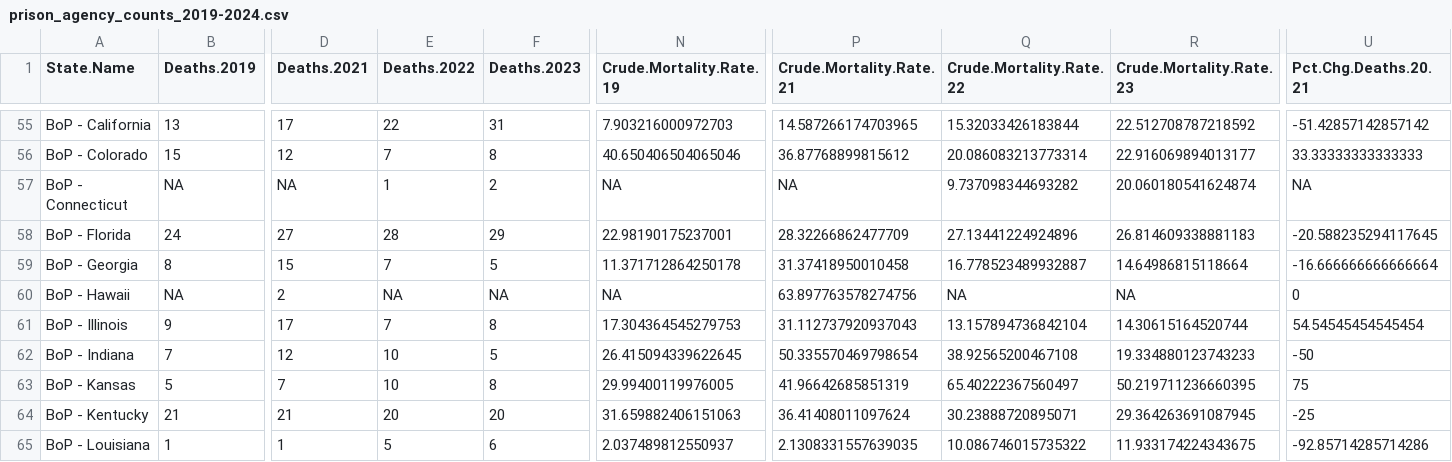
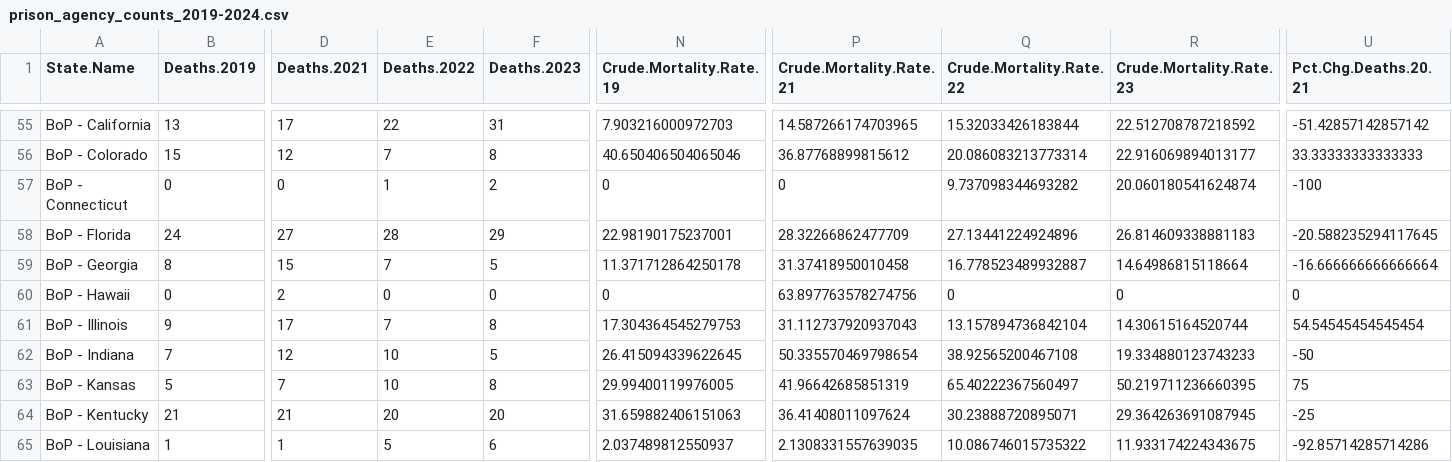
Before and after one commit to adelevoye/deaths_in_custody, a CSV file: Data/Aggregated_by_State/prison_agency_counts_2019-2024.csv, drawn as a sheet; only a part is shown, gaps mark what is left out; the diff covers the shown part only; the diff names each change by its address in the sheet, - before the commit and + after, or states it on an @@ line.

```diff
--- a/Data/Aggregated_by_State/prison_agency_counts_2019-2024.csv
+++ b/Data/Aggregated_by_State/prison_agency_counts_2019-2024.csv
-B57 (Deaths.2019): NA
+B57 (Deaths.2019): 0
-D57 (Deaths.2021): NA
+D57 (Deaths.2021): 0
-N57 (Crude.Mortality.Rate.19): NA
+N57 (Crude.Mortality.Rate.19): 0
-P57 (Crude.Mortality.Rate.21): NA
+P57 (Crude.Mortality.Rate.21): 0
-U57 (Pct.Chg.Deaths.20.21): NA
+U57 (Pct.Chg.Deaths.20.21): -100
-B60 (Deaths.2019): NA
+B60 (Deaths.2019): 0
-E60 (Deaths.2022): NA
+E60 (Deaths.2022): 0
-F60 (Deaths.2023): NA
+F60 (Deaths.2023): 0
-N60 (Crude.Mortality.Rate.19): NA
+N60 (Crude.Mortality.Rate.19): 0
-Q60 (Crude.Mortality.Rate.22): NA
+Q60 (Crude.Mortality.Rate.22): 0
-R60 (Crude.Mortality.Rate.23): NA
+R60 (Crude.Mortality.Rate.23): 0
```
Also changed, not shown: 3 added rows and 34 edited cells elsewhere in this file, Data/Aggregated_by_State/prison_agency_counts_2019-2024_long.csv.
